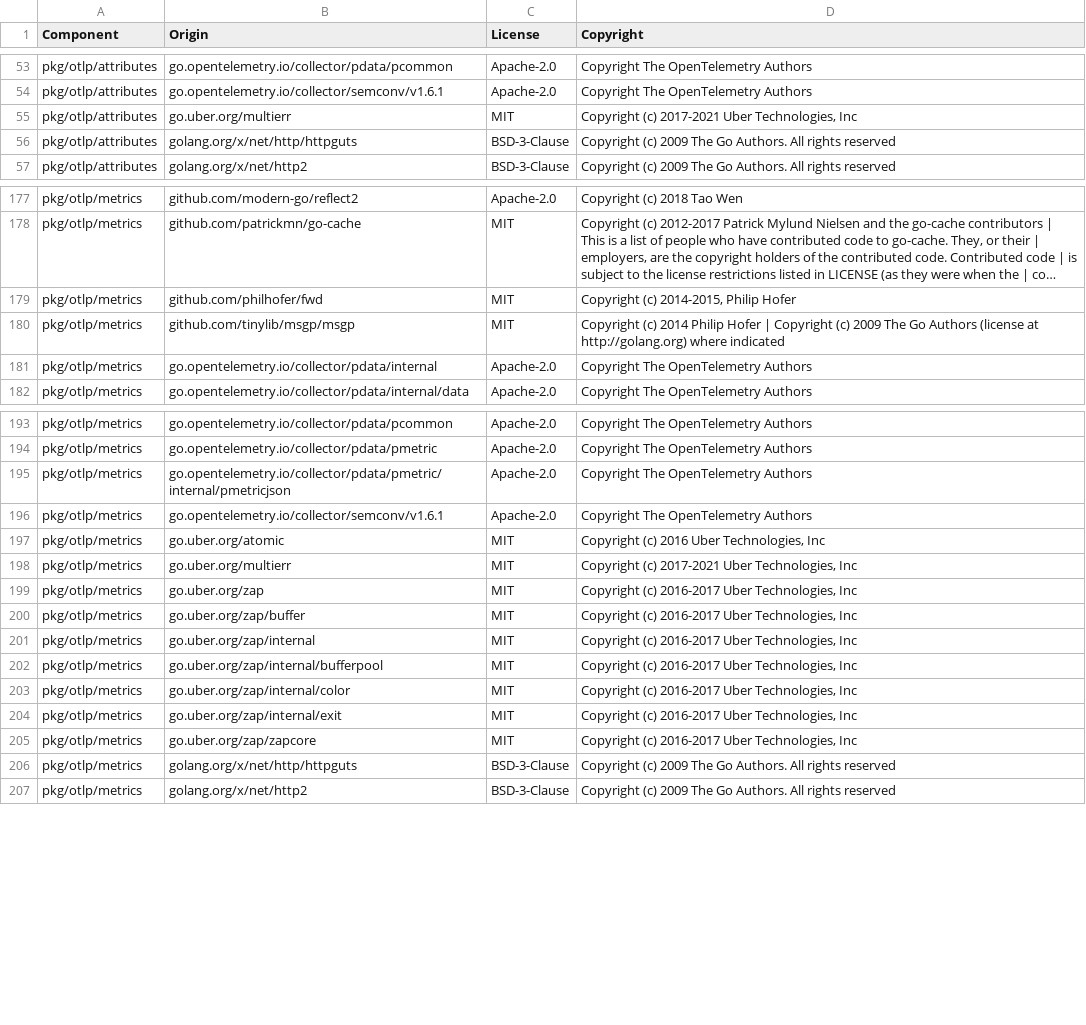
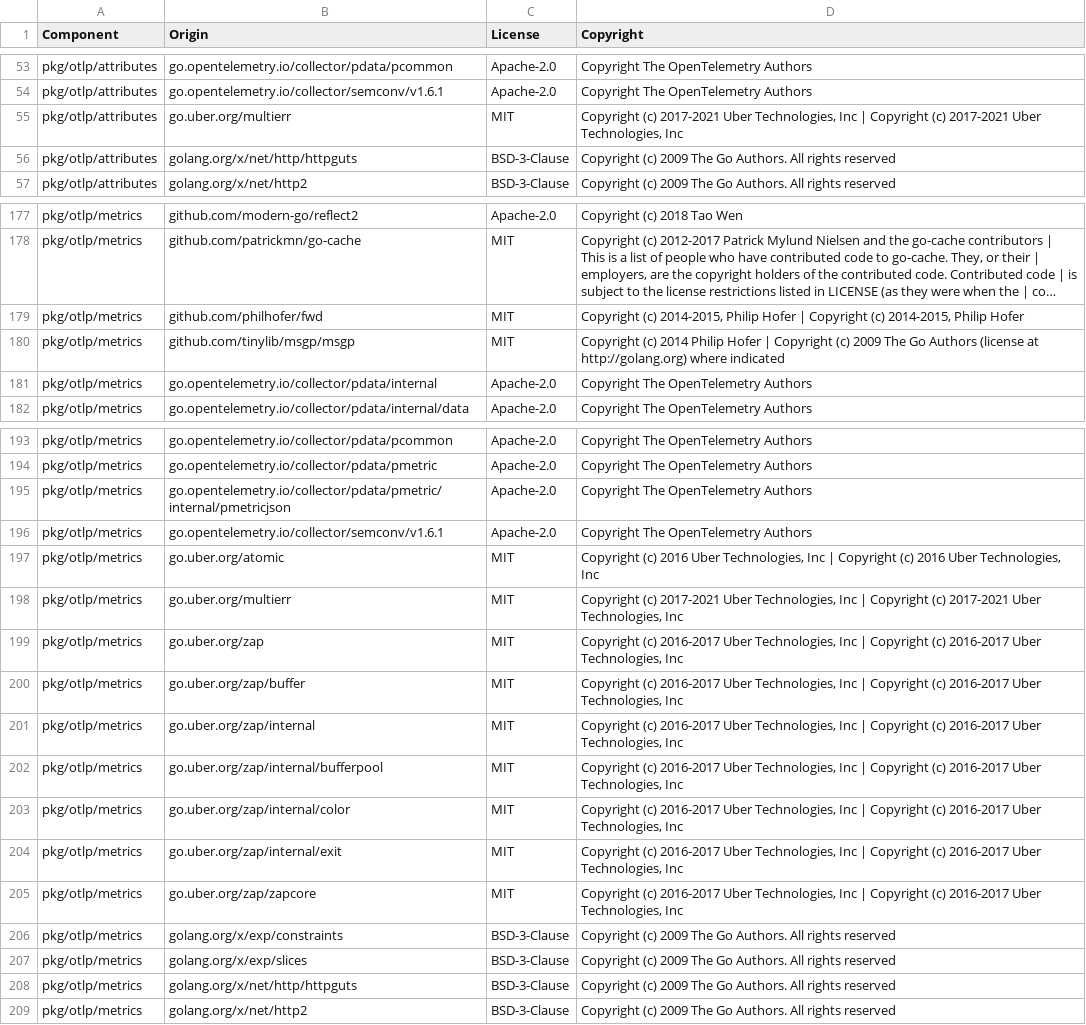
Before and after one commit to DataDog/opentelemetry-mapping-go, a CSV file: LICENSE-3rdparty.csv, drawn as a sheet; only a part is shown, gaps mark what is left out; long unchanged cells end in …; the diff names each change by its address in the sheet, - before the commit and + after, or states it on an @@ line.

Commit message:
Generate licenses

```diff
--- a/LICENSE-3rdparty.csv
+++ b/LICENSE-3rdparty.csv
-D55 (Copyright): …Technologies, Inc
+D55 (Copyright): …Technologies, Inc | Copyright (c) 2017-2021 Uber Technologies, Inc
-D179 (Copyright): …Philip Hofer
+D179 (Copyright): …Philip Hofer | Copyright (c) 2014-2015, Philip Hofer
-D197 (Copyright): …Technologies, Inc
+D197 (Copyright): …Technologies, Inc | Copyright (c) 2016 Uber Technologies, Inc
-D198 (Copyright): …Technologies, Inc
+D198 (Copyright): …Technologies, Inc | Copyright (c) 2017-2021 Uber Technologies, Inc
-D199:D205 (Copyright): …Technologies, Inc
+D199:D205 (Copyright): …Technologies, Inc | Copyright (c) 2016-2017 Uber Technologies, Inc
+row 206: pkg/otlp/metrics | golang.org/x/exp/constraints | BSD-3-Clause | Copyright (c) 2009 The Go Authors. All rights reserved
+row 207: pkg/otlp/metrics | golang.org/x/exp/slices | BSD-3-Clause | Copyright (c) 2009 The Go Authors. All rights reserved
```
